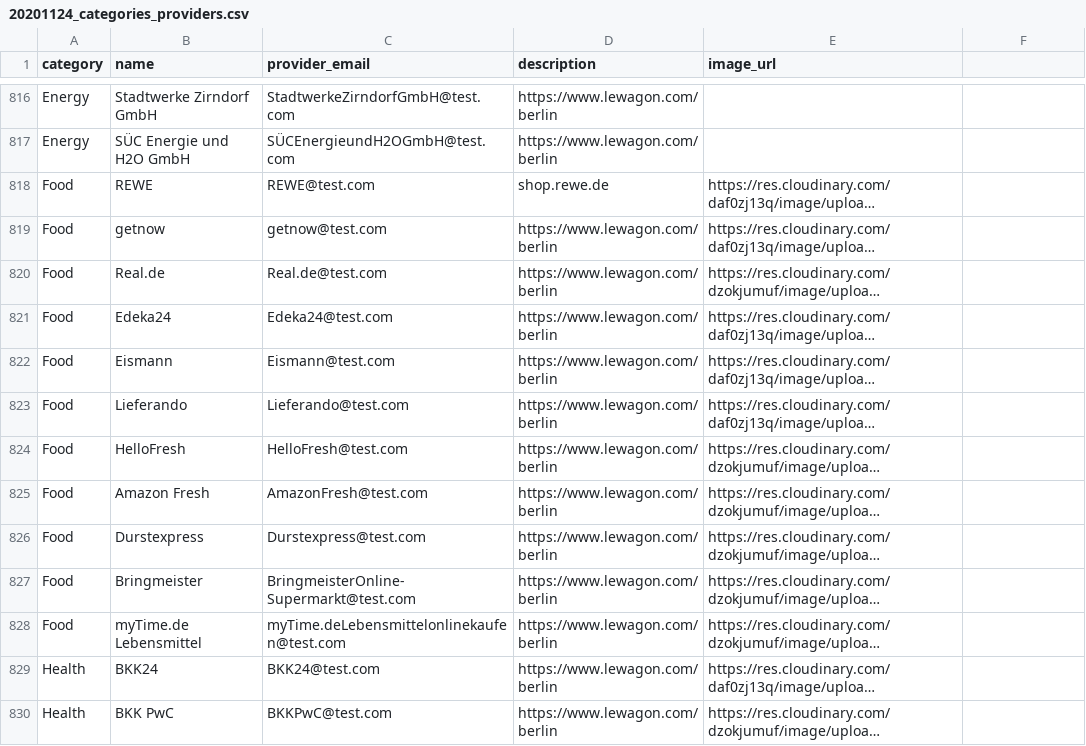
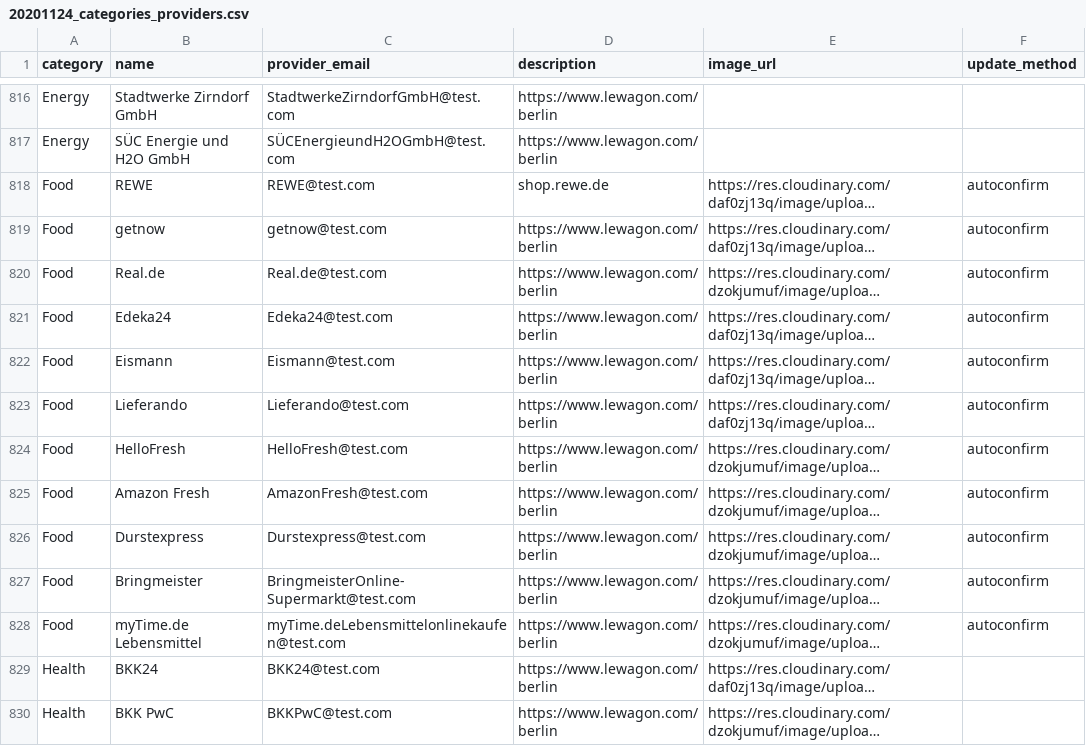
Before and after one commit to wetterkrank/address-mover, a CSV file: lib/seeds_db/20201124_categories_providers.csv, drawn as a sheet; only a part is shown, gaps mark what is left out; long unchanged cells end in …; the diff covers the shown part only; the diff names each change by its address in the sheet, - before the commit and + after, or states it on an @@ line.

```diff
--- a/lib/seeds_db/20201124_categories_providers.csv
+++ b/lib/seeds_db/20201124_categories_providers.csv
-F1: (empty)
+F1: update_method
-F818:F828 (update_method): (empty)
+F818:F828 (update_method): autoconfirm
```
Also changed, not shown: 35 edited cells elsewhere in this file, 1 other file.
